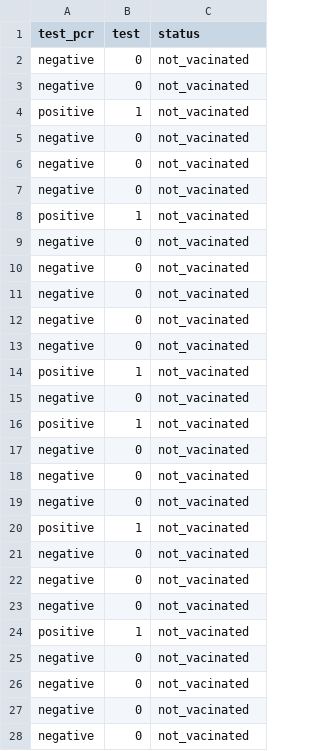
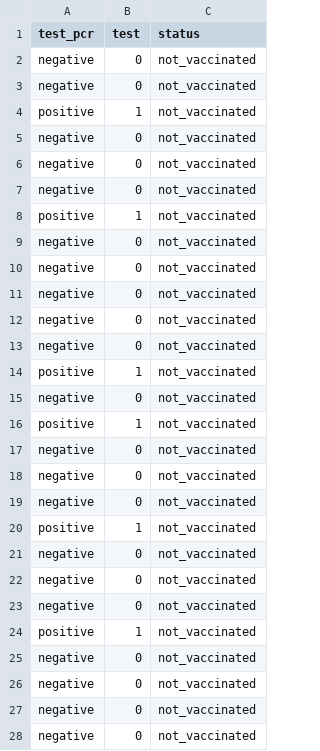
Before and after one commit to ManuelVU/psych-10c, a CSV file: data/week-10/covid-example.csv, drawn as a sheet; only a part is shown; the diff covers the shown part only.

```diff
--- a/data/week-10/covid-example.csv
+++ b/data/week-10/covid-example.csv
@@ -1,28 +1,28 @@
 test_pcr,test,status
-negative,0,not_vacinated
-negative,0,not_vacinated
-positive,1,not_vacinated
-negative,0,not_vacinated
-negative,0,not_vacinated
-negative,0,not_vacinated
-positive,1,not_vacinated
-negative,0,not_vacinated
-negative,0,not_vacinated
-negative,0,not_vacinated
-negative,0,not_vacinated
-negative,0,not_vacinated
-positive,1,not_vacinated
-negative,0,not_vacinated
-positive,1,not_vacinated
-negative,0,not_vacinated
-negative,0,not_vacinated
-negative,0,not_vacinated
-positive,1,not_vacinated
-negative,0,not_vacinated
-negative,0,not_vacinated
-negative,0,not_vacinated
-positive,1,not_vacinated
-negative,0,not_vacinated
-negative,0,not_vacinated
-negative,0,not_vacinated
-negative,0,not_vacinated
+negative,0,not_vaccinated
+negative,0,not_vaccinated
+positive,1,not_vaccinated
+negative,0,not_vaccinated
+negative,0,not_vaccinated
+negative,0,not_vaccinated
+positive,1,not_vaccinated
+negative,0,not_vaccinated
+negative,0,not_vaccinated
+negative,0,not_vaccinated
+negative,0,not_vaccinated
+negative,0,not_vaccinated
+positive,1,not_vaccinated
+negative,0,not_vaccinated
+positive,1,not_vaccinated
+negative,0,not_vaccinated
+negative,0,not_vaccinated
+negative,0,not_vaccinated
+positive,1,not_vaccinated
+negative,0,not_vaccinated
+negative,0,not_vaccinated
+negative,0,not_vaccinated
+positive,1,not_vaccinated
+negative,0,not_vaccinated
+negative,0,not_vaccinated
+negative,0,not_vaccinated
+negative,0,not_vaccinated
```
Also changed, not shown: 13 edited cells elsewhere in this file, 4 other files.
